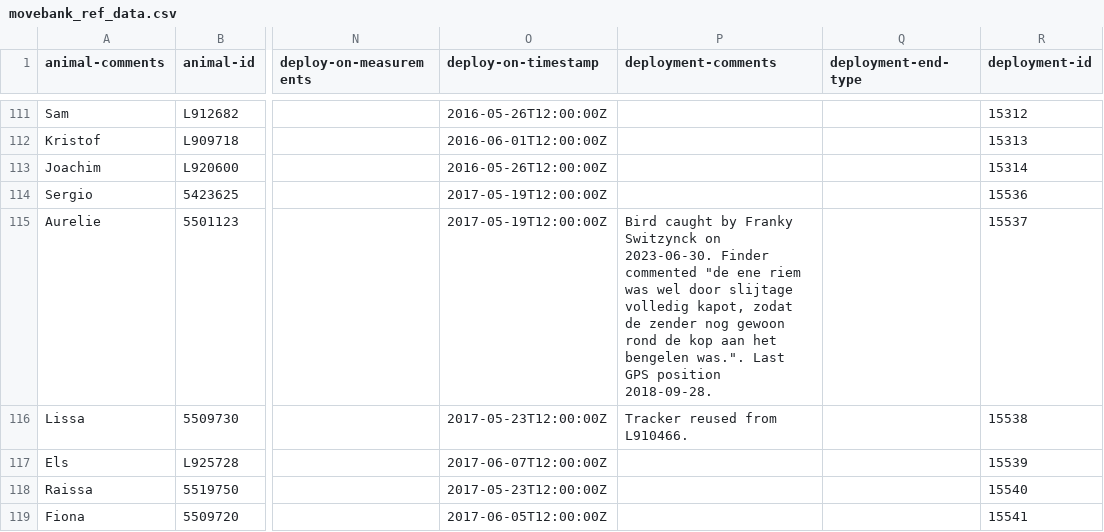
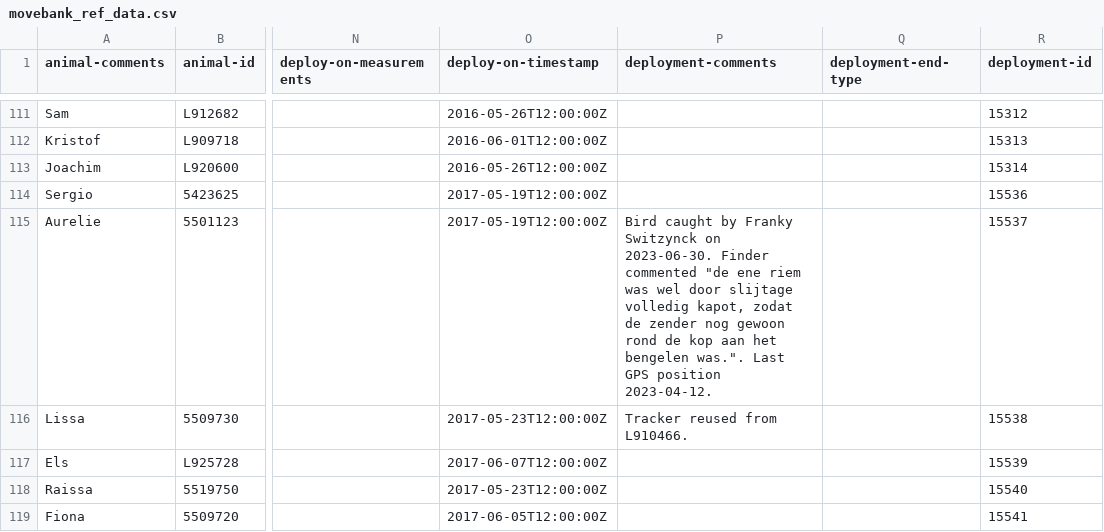
Before and after one commit to inbo/bird-tracking, a CSV file: data/processed/LBBG_ZEEBRUGGE/movebank_ref_data.csv, drawn as a sheet; only a part is shown, gaps mark what is left out; the diff names each change by its address in the sheet, - before the commit and + after, or states it on an @@ line.

Commit message:
Update comment for tracker

```diff
--- a/data/processed/LBBG_ZEEBRUGGE/movebank_ref_data.csv
+++ b/data/processed/LBBG_ZEEBRUGGE/movebank_ref_data.csv
-P115 (deployment-comments): …GPS position 2018-09-28.
+P115 (deployment-comments): …GPS position 2023-04-12.
```
